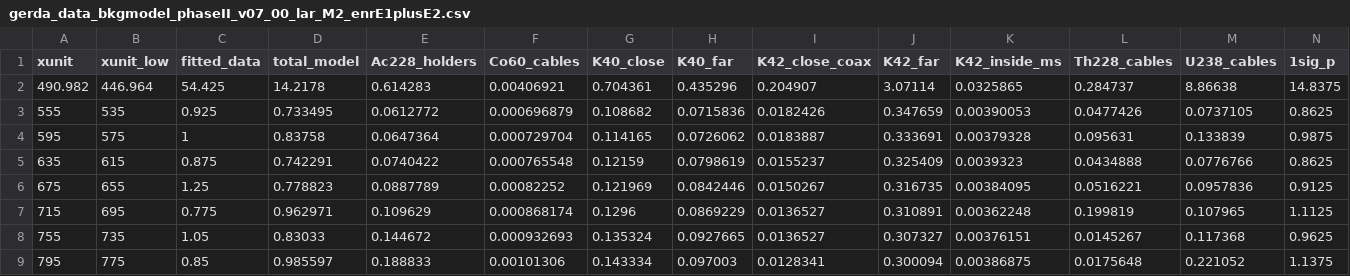
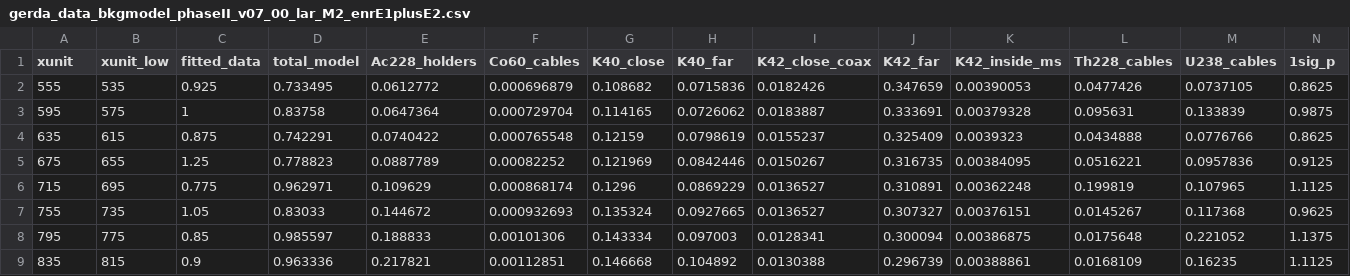
Before and after one commit to gipert/phd-thesis, a CSV file: src/img/plots/bkg/lar/ph2/results/gmodel/data/gerda_data_bkgmodel_phaseII_v07_00_lar_M2_enrE1plusE2.csv, drawn as a sheet; only a part is shown; the shorter side is filled out with more unchanged rows; rows hold the shown columns only; the diff names each change by its address in the sheet, - before the commit and + after, or states it on an @@ line.

```diff
--- a/src/img/plots/bkg/lar/ph2/results/gmodel/data/gerda_data_bkgmodel_phaseII_v07_00_lar_M2_enrE1plusE2.csv
+++ b/src/img/plots/bkg/lar/ph2/results/gmodel/data/gerda_data_bkgmodel_phaseII_v07_00_lar_M2_enrE1plusE2.csv
-row 2: 490.982 | 446.964 | 54.425 | 14.2178 | 0.614283 | 0.00406921 | 0.704361 | 0.435296 | 0.204907 | 3.07114 | 0.0325865 | 0.284737 | 8.86638 | 14.8375
```
Also changed, not shown: src/img/plots/bkg/lar/ph2/results/gmodel/data/gerda_data_bkgmodel_phaseII_v07_00_lar_M1_enrBEGe.csv, src/img/plots/bkg/lar/ph2/results/gmodel/data/gerda_data_bkgmodel_phaseII_v07_00_lar_M1_enrCoax.csv, 37 other files.
